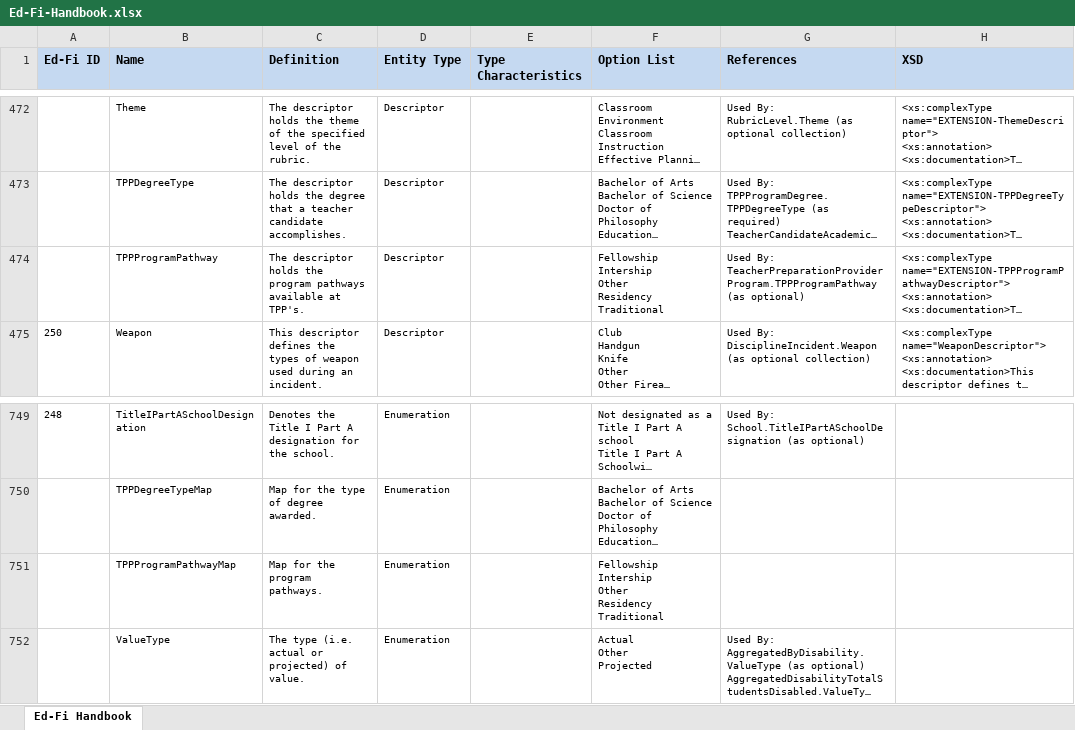
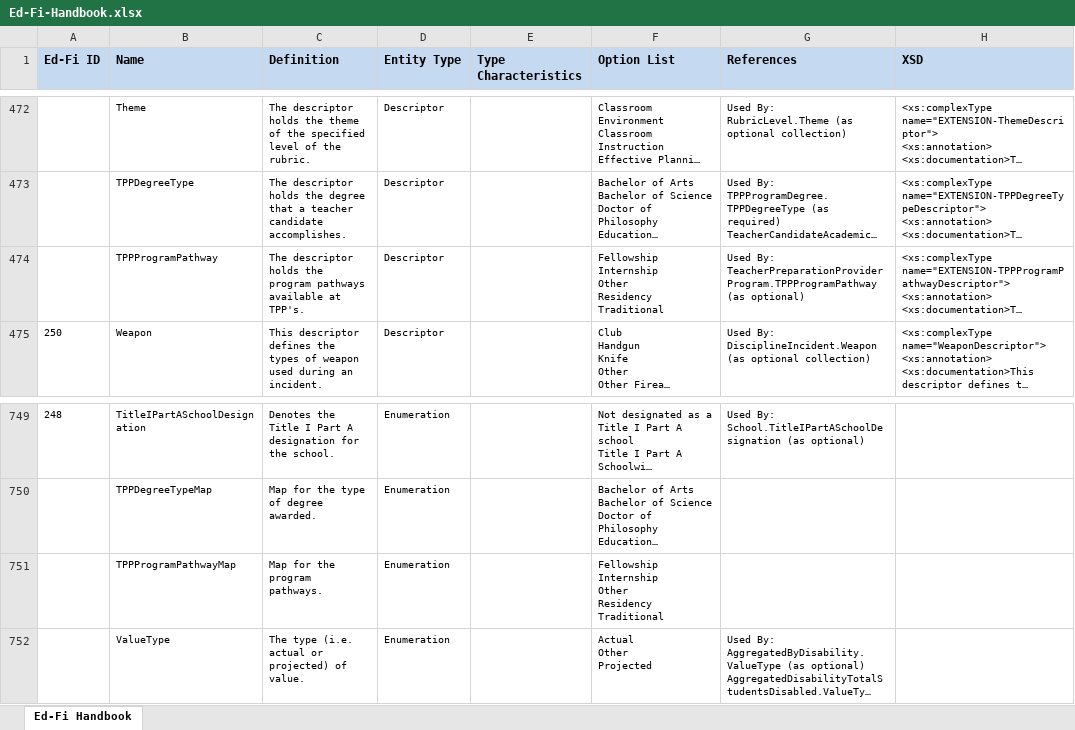
Before and after one commit to KleinISD-EdFi/MetaEd-TPDP-Files, an Excel workbook: MetaEdOutput/Ed-Fi-Handbook/Ed-Fi-Handbook.xlsx, sheet Ed-Fi Handbook, drawn as a sheet; only a part is shown, gaps mark what is left out; long unchanged cells end in …; values as stored, in another font and other column widths than the file's, no borders; ↵ is a line break in a cell; the diff names each change by its address in the sheet, - before the commit and + after, or states it on an @@ line.

```diff
--- a/MetaEdOutput/Ed-Fi-Handbook/Ed-Fi-Handbook.xlsx (sheet Ed-Fi Handbook)
+++ b/MetaEdOutput/Ed-Fi-Handbook/Ed-Fi-Handbook.xlsx (sheet Ed-Fi Handbook)
-F474 (Option List): Fellowship ↵ Intership ↵ Other ↵ Residency…
+F474 (Option List): Fellowship ↵ Internship ↵ Other ↵ Residency…
-F751 (Option List): Fellowship ↵ Intership ↵ Other ↵ Residency…
+F751 (Option List): Fellowship ↵ Internship ↵ Other ↵ Residency…
```
Also changed, not shown: MetaEdOutput/DataDictionary/Public-Ed-Fi-SQL-Data-Dictionary.xlsx, MetaEdOutput/DataDictionary/Public-Ed-Fi-XML-Data-Dictionary.xlsx, 5 other files.
